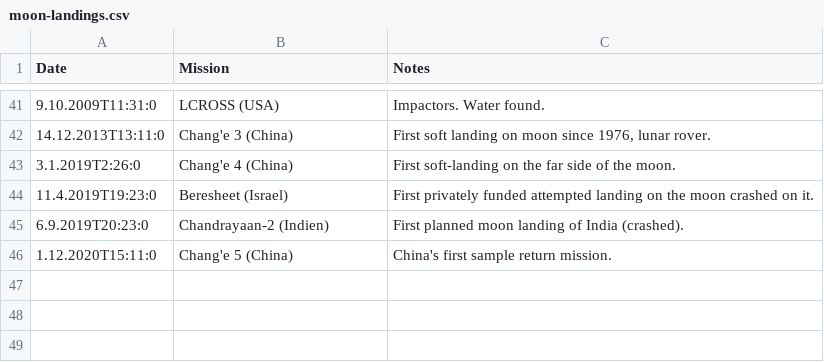
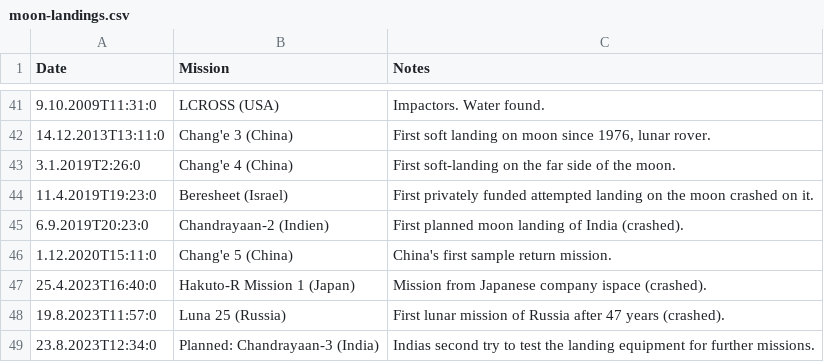
Before and after one commit to 1tchy/mooncal, a CSV file: conf/logics/calculation/moon-landings/moon-landings.csv, drawn as a sheet; only a part is shown, gaps mark what is left out.

Commit message:
Updated moon landings

```diff
--- a/conf/logics/calculation/moon-landings/moon-landings.csv
+++ b/conf/logics/calculation/moon-landings/moon-landings.csv
@@ -46 +46,4 @@ Date	Mission	Notes
 1.12.2020T15:11:0	Chang'e 5 (China)	China's first sample return mission.
+25.4.2023T16:40:0	Hakuto-R Mission 1 (Japan)	Mission from Japanese company ispace (crashed).
+19.8.2023T11:57:0	Luna 25 (Russia)	First lunar mission of Russia after 47 years (crashed).
+23.8.2023T12:34:0	Planned: Chandrayaan-3 (India)	Indias second try to test the landing equipment for further missions.
```
Also changed, not shown: 2 other files.
